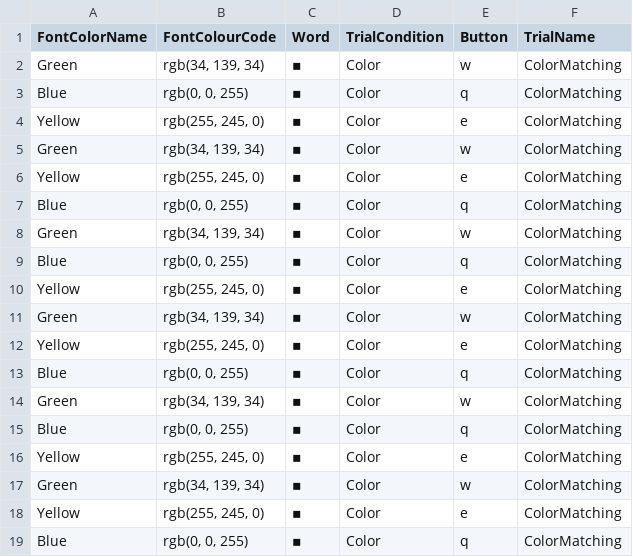
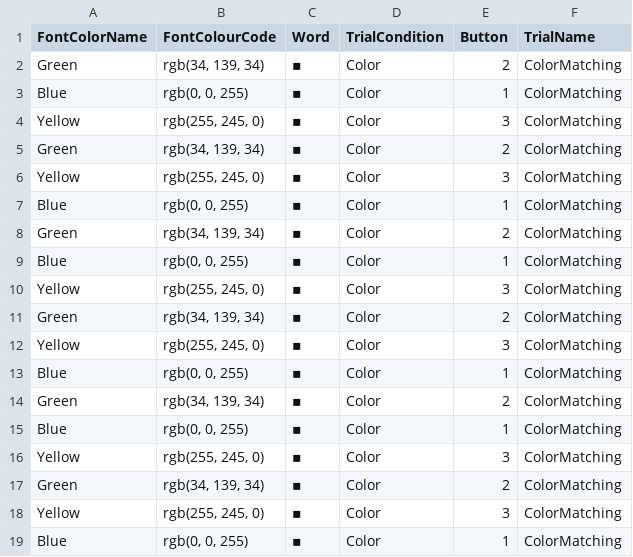
Before and after one commit to keyue-c/Stroop_sentence_interleaved, a CSV file: chunk_includes/practice_matching_ibex.csv, drawn as a sheet.

```diff
--- a/chunk_includes/practice_matching_ibex.csv
+++ b/chunk_includes/practice_matching_ibex.csv
@@ -1,19 +1,19 @@
 FontColorName,FontColourCode,Word,TrialCondition,Button,TrialName
-Green,"rgb(34, 139, 34)",▪,Color,w,ColorMatching
-Blue,"rgb(0, 0, 255)",▪,Color,q,ColorMatching
-Yellow,"rgb(255, 245, 0)",▪,Color,e,ColorMatching
-Green,"rgb(34, 139, 34)",▪,Color,w,ColorMatching
-Yellow,"rgb(255, 245, 0)",▪,Color,e,ColorMatching
-Blue,"rgb(0, 0, 255)",▪,Color,q,ColorMatching
-Green,"rgb(34, 139, 34)",▪,Color,w,ColorMatching
-Blue,"rgb(0, 0, 255)",▪,Color,q,ColorMatching
-Yellow,"rgb(255, 245, 0)",▪,Color,e,ColorMatching
-Green,"rgb(34, 139, 34)",▪,Color,w,ColorMatching
-Yellow,"rgb(255, 245, 0)",▪,Color,e,ColorMatching
-Blue,"rgb(0, 0, 255)",▪,Color,q,ColorMatching
-Green,"rgb(34, 139, 34)",▪,Color,w,ColorMatching
-Blue,"rgb(0, 0, 255)",▪,Color,q,ColorMatching
-Yellow,"rgb(255, 245, 0)",▪,Color,e,ColorMatching
-Green,"rgb(34, 139, 34)",▪,Color,w,ColorMatching
-Yellow,"rgb(255, 245, 0)",▪,Color,e,ColorMatching
-Blue,"rgb(0, 0, 255)",▪,Color,q,ColorMatching
+Green,"rgb(34, 139, 34)",▪,Color,2,ColorMatching
+Blue,"rgb(0, 0, 255)",▪,Color,1,ColorMatching
+Yellow,"rgb(255, 245, 0)",▪,Color,3,ColorMatching
+Green,"rgb(34, 139, 34)",▪,Color,2,ColorMatching
+Yellow,"rgb(255, 245, 0)",▪,Color,3,ColorMatching
+Blue,"rgb(0, 0, 255)",▪,Color,1,ColorMatching
+Green,"rgb(34, 139, 34)",▪,Color,2,ColorMatching
+Blue,"rgb(0, 0, 255)",▪,Color,1,ColorMatching
+Yellow,"rgb(255, 245, 0)",▪,Color,3,ColorMatching
+Green,"rgb(34, 139, 34)",▪,Color,2,ColorMatching
+Yellow,"rgb(255, 245, 0)",▪,Color,3,ColorMatching
+Blue,"rgb(0, 0, 255)",▪,Color,1,ColorMatching
+Green,"rgb(34, 139, 34)",▪,Color,2,ColorMatching
+Blue,"rgb(0, 0, 255)",▪,Color,1,ColorMatching
+Yellow,"rgb(255, 245, 0)",▪,Color,3,ColorMatching
+Green,"rgb(34, 139, 34)",▪,Color,2,ColorMatching
+Yellow,"rgb(255, 245, 0)",▪,Color,3,ColorMatching
+Blue,"rgb(0, 0, 255)",▪,Color,1,ColorMatching
```
Also changed, not shown: chunk_includes/practice_combined_ibex.csv, chunk_includes/practice_stroop_ibex.csv, 11 other files.
